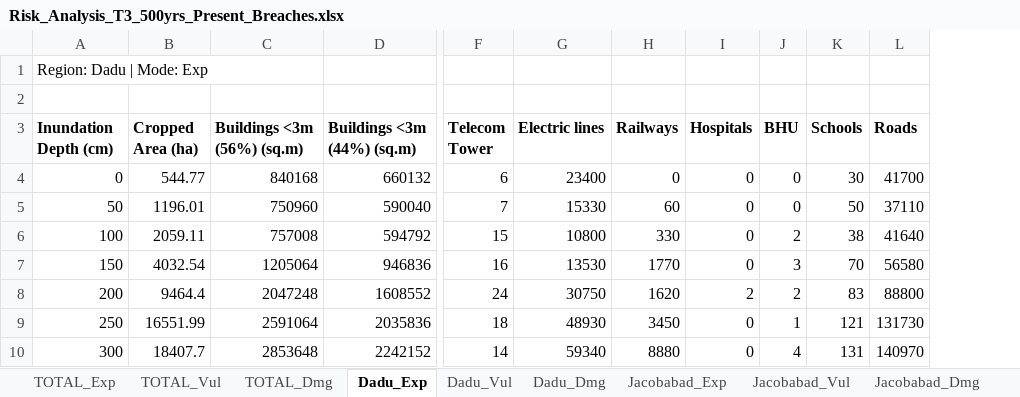
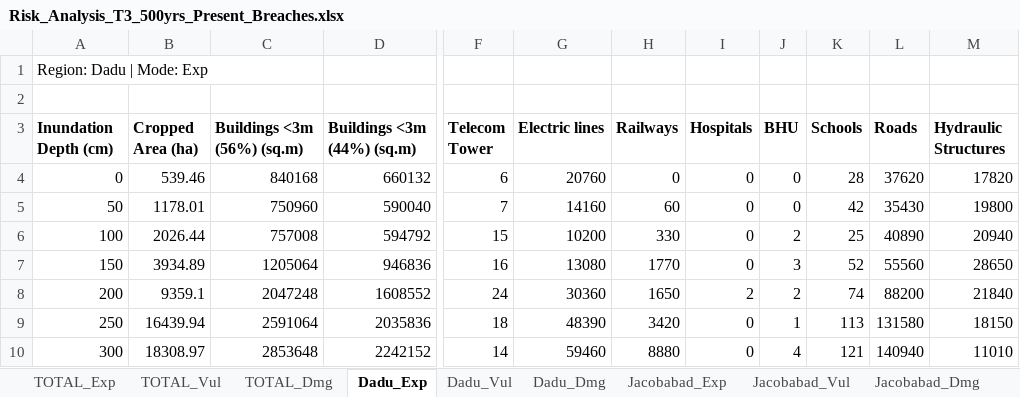
Before and after one commit to urabbani/floodrisk_sferp, an Excel workbook: risk/Risk_Analysis_T3_500yrs_Present_Breaches.xlsx, sheet Dadu_Exp, drawn as a sheet; only a part is shown, gaps mark what is left out; values as stored, in another font and other column widths than the file's, no borders; the diff covers the shown part only; the diff names each change by its address in the sheet, - before the commit and + after, or states it on an @@ line.

```diff
--- a/risk/Risk_Analysis_T3_500yrs_Present_Breaches.xlsx (sheet Dadu_Exp)
+++ b/risk/Risk_Analysis_T3_500yrs_Present_Breaches.xlsx (sheet Dadu_Exp)
+column M (Hydraulic Structures), rows 4-10: 17820 | 19800 | 20940 | 28650 | 21840 | 18150 | 11010
-B4 (Cropped Area (ha)): 544.77
+B4 (Cropped Area (ha)): 539.46
-G4 (Electric lines): 23400
+G4 (Electric lines): 20760
-K4 (Schools): 30
+K4 (Schools): 28
-L4 (Roads): 41700
+L4 (Roads): 37620
-B5 (Cropped Area (ha)): 1196.01
+B5 (Cropped Area (ha)): 1178.01
-G5 (Electric lines): 15330
+G5 (Electric lines): 14160
-K5 (Schools): 50
+K5 (Schools): 42
-L5 (Roads): 37110
+L5 (Roads): 35430
-B6 (Cropped Area (ha)): 2059.11
+B6 (Cropped Area (ha)): 2026.44
-G6 (Electric lines): 10800
+G6 (Electric lines): 10200
-K6 (Schools): 38
+K6 (Schools): 25
-L6 (Roads): 41640
+L6 (Roads): 40890
-B7 (Cropped Area (ha)): 4032.54
+B7 (Cropped Area (ha)): 3934.89
-G7 (Electric lines): 13530
+G7 (Electric lines): 13080
-K7 (Schools): 70
+K7 (Schools): 52
-L7 (Roads): 56580
+L7 (Roads): 55560
-B8 (Cropped Area (ha)): 9464.4
+B8 (Cropped Area (ha)): 9359.1
-G8 (Electric lines): 30750
+G8 (Electric lines): 30360
-H8 (Railways): 1620
+H8 (Railways): 1650
-K8 (Schools): 83
+K8 (Schools): 74
-L8 (Roads): 88800
+L8 (Roads): 88200
-B9 (Cropped Area (ha)): 16551.99
+B9 (Cropped Area (ha)): 16439.94
-G9 (Electric lines): 48930
+G9 (Electric lines): 48390
-H9 (Railways): 3450
+H9 (Railways): 3420
-K9 (Schools): 121
+K9 (Schools): 113
-L9 (Roads): 131730
+L9 (Roads): 131580
-B10 (Cropped Area (ha)): 18407.7
+B10 (Cropped Area (ha)): 18308.97
-G10 (Electric lines): 59340
+G10 (Electric lines): 59460
-K10 (Schools): 131
+K10 (Schools): 121
-L10 (Roads): 140970
+L10 (Roads): 140940
```
Also changed, not shown: 17 edited cells elsewhere in this sheet, sheet TOTAL_Dmg, sheet Dadu_Dmg, sheet Jamshoro_Dmg, sheet Qambar Shahdadkot_Dmg, sheet Jacobabad_Dmg, sheet Larkana_Dmg, 17 more sheets, risk/Risk_Analysis_T3_500yrs_Future_Breaches.xlsx, risk/Risk_Analysis_T3_500yrs_Future_Perfect.xlsx, 48 other files.
